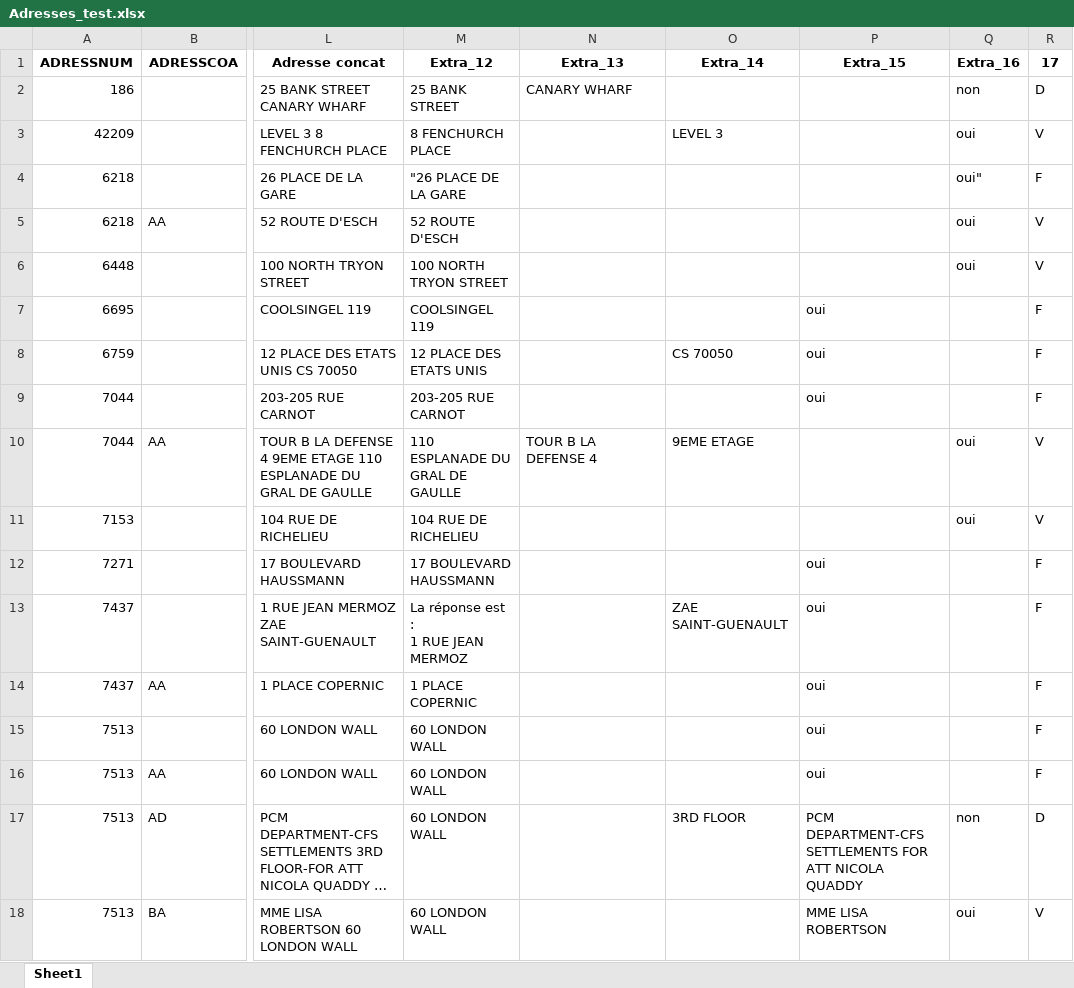
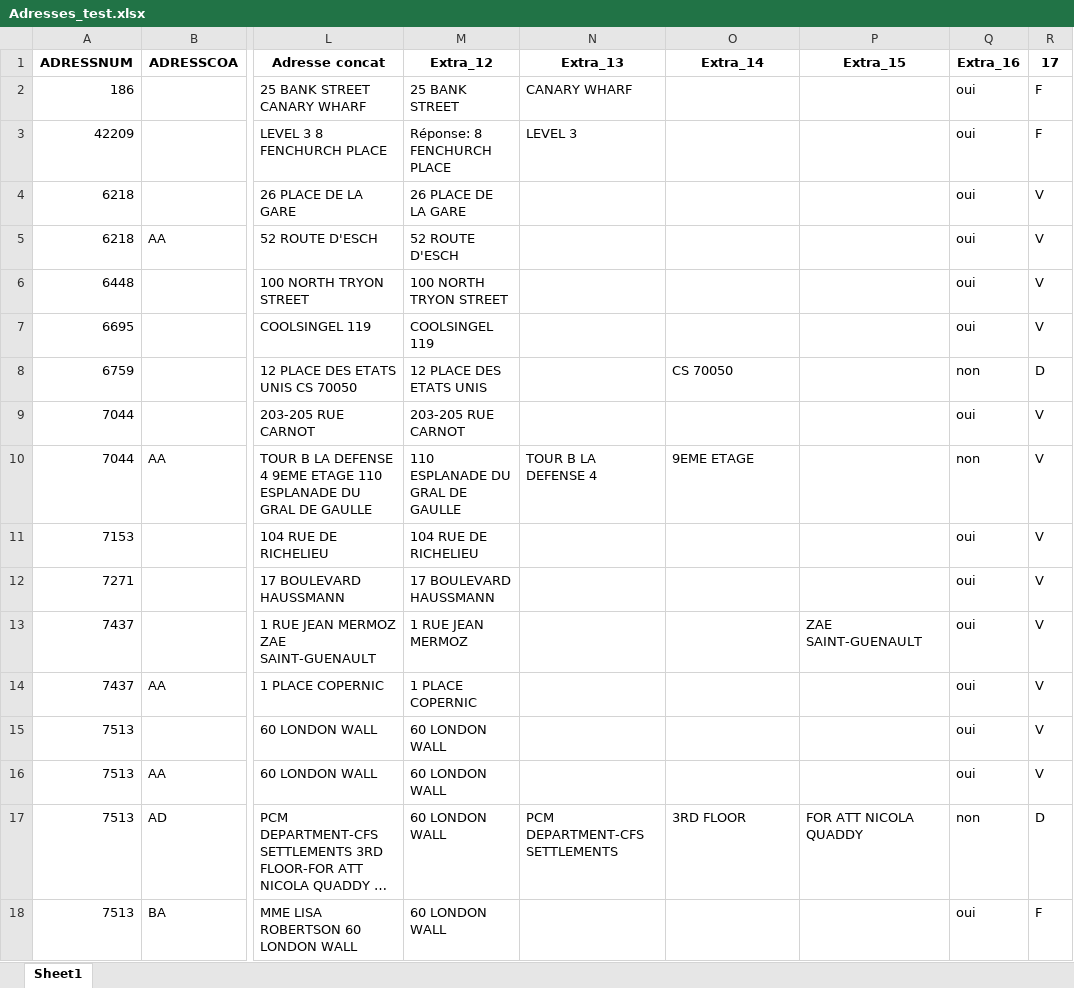
Before and after one commit to laflemme21/SBS-intern-AI-adress-treatment, an Excel workbook: Adresses_test.xlsx, sheet Sheet1, drawn as a sheet; only a part is shown, gaps mark what is left out; long unchanged cells end in …; values as stored, in another font and other column widths than the file's, no borders; ↵ is a line break in a cell; the diff covers the shown part only; the diff names each change by its address in the sheet, - before the commit and + after, or states it on an @@ line.

```diff
--- a/Adresses_test.xlsx (sheet Sheet1)
+++ b/Adresses_test.xlsx (sheet Sheet1)
-Q2 (Extra_16): non
+Q2 (Extra_16): oui
-R2 (17): D
+R2 (17): F
-M3 (Extra_12): 8 FENCHURCH PLACE
+M3 (Extra_12): Réponse: 8 FENCHURCH PLACE
-N3 (Extra_13): (empty)
+N3 (Extra_13): LEVEL 3
-O3 (Extra_14): LEVEL 3
+O3 (Extra_14): (empty)
-R3 (17): V
+R3 (17): F
-M4 (Extra_12): "26 PLACE DE LA GARE
+M4 (Extra_12): 26 PLACE DE LA GARE
-Q4 (Extra_16): oui"
+Q4 (Extra_16): oui
-R4 (17): F
+R4 (17): V
-P7:P9 (Extra_15): oui
+P7:P9 (Extra_15): (empty)
-Q7 (Extra_16): (empty)
+Q7 (Extra_16): oui
-R7 (17): F
+R7 (17): V
-Q8 (Extra_16): (empty)
+Q8 (Extra_16): non
-R8 (17): F
+R8 (17): D
-Q9 (Extra_16): (empty)
+Q9 (Extra_16): oui
-R9 (17): F
+R9 (17): V
-Q10 (Extra_16): oui
+Q10 (Extra_16): non
-P12 (Extra_15): oui
+P12 (Extra_15): (empty)
-Q12:Q16 (Extra_16): (empty)
+Q12:Q16 (Extra_16): oui
-R12:R16 (17): F
+R12:R16 (17): V
-M13 (Extra_12): La réponse est : ↵ 1 RUE JEAN MERMOZ
+M13 (Extra_12): 1 RUE JEAN MERMOZ
-O13 (Extra_14): ZAE SAINT-GUENAULT
+O13 (Extra_14): (empty)
-P13 (Extra_15): oui
+P13 (Extra_15): ZAE SAINT-GUENAULT
-P14:P16 (Extra_15): oui
+P14:P16 (Extra_15): (empty)
-N17 (Extra_13): (empty)
+N17 (Extra_13): PCM DEPARTMENT-CFS SETTLEMENTS
-P17 (Extra_15): PCM DEPARTMENT-CFS SETTLEMENTS FOR ATT NICOLA QUADDY
+P17 (Extra_15): FOR ATT NICOLA QUADDY
-P18 (Extra_15): MME LISA ROBERTSON
+P18 (Extra_15): (empty)
-R18 (17): V
+R18 (17): F
```
Also changed, not shown: 9 edited cells elsewhere in this sheet, 5 other files.
